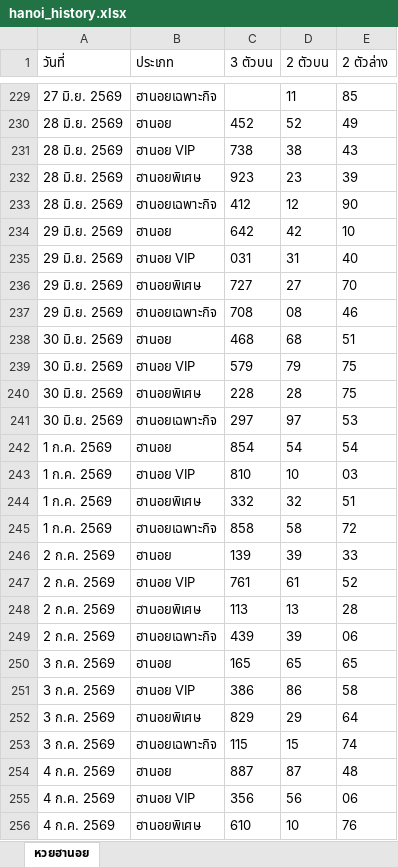
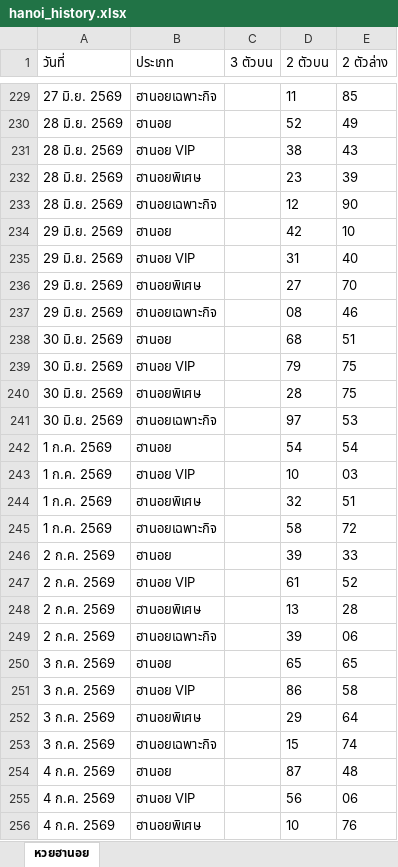
Before and after one commit to thitiphorn-data/lekdee-lao-lottery, an Excel workbook: hanoi_history.xlsx, sheet หวยฮานอย, drawn as a sheet; only a part is shown, gaps mark what is left out; values as stored, in another font and other column widths than the file's, no borders; the diff covers the shown part only; the diff names each change by its address in the sheet, - before the commit and + after, or states it on an @@ line.

```diff
--- a/hanoi_history.xlsx (sheet หวยฮานอย)
+++ b/hanoi_history.xlsx (sheet หวยฮานอย)
-C230 (3 ตัวบน): 452
+C230 (3 ตัวบน): (empty)
-C231 (3 ตัวบน): 738
+C231 (3 ตัวบน): (empty)
-C232 (3 ตัวบน): 923
+C232 (3 ตัวบน): (empty)
-C233 (3 ตัวบน): 412
+C233 (3 ตัวบน): (empty)
-C234 (3 ตัวบน): 642
+C234 (3 ตัวบน): (empty)
-C235 (3 ตัวบน): 031
+C235 (3 ตัวบน): (empty)
-C236 (3 ตัวบน): 727
+C236 (3 ตัวบน): (empty)
-C237 (3 ตัวบน): 708
+C237 (3 ตัวบน): (empty)
-C238 (3 ตัวบน): 468
+C238 (3 ตัวบน): (empty)
-C239 (3 ตัวบน): 579
+C239 (3 ตัวบน): (empty)
-C240 (3 ตัวบน): 228
+C240 (3 ตัวบน): (empty)
-C241 (3 ตัวบน): 297
+C241 (3 ตัวบน): (empty)
-C242 (3 ตัวบน): 854
+C242 (3 ตัวบน): (empty)
-C243 (3 ตัวบน): 810
+C243 (3 ตัวบน): (empty)
-C244 (3 ตัวบน): 332
+C244 (3 ตัวบน): (empty)
-C245 (3 ตัวบน): 858
+C245 (3 ตัวบน): (empty)
-C246 (3 ตัวบน): 139
+C246 (3 ตัวบน): (empty)
-C247 (3 ตัวบน): 761
+C247 (3 ตัวบน): (empty)
-C248 (3 ตัวบน): 113
+C248 (3 ตัวบน): (empty)
-C249 (3 ตัวบน): 439
+C249 (3 ตัวบน): (empty)
-C250 (3 ตัวบน): 165
+C250 (3 ตัวบน): (empty)
-C251 (3 ตัวบน): 386
+C251 (3 ตัวบน): (empty)
-C252 (3 ตัวบน): 829
+C252 (3 ตัวบน): (empty)
-C253 (3 ตัวบน): 115
+C253 (3 ตัวบน): (empty)
-C254 (3 ตัวบน): 887
+C254 (3 ตัวบน): (empty)
-C255 (3 ตัวบน): 356
+C255 (3 ตัวบน): (empty)
-C256 (3 ตัวบน): 610
+C256 (3 ตัวบน): (empty)
```
Also changed, not shown: other rows of this sheet, lao_history.xlsx, 6 other files.
